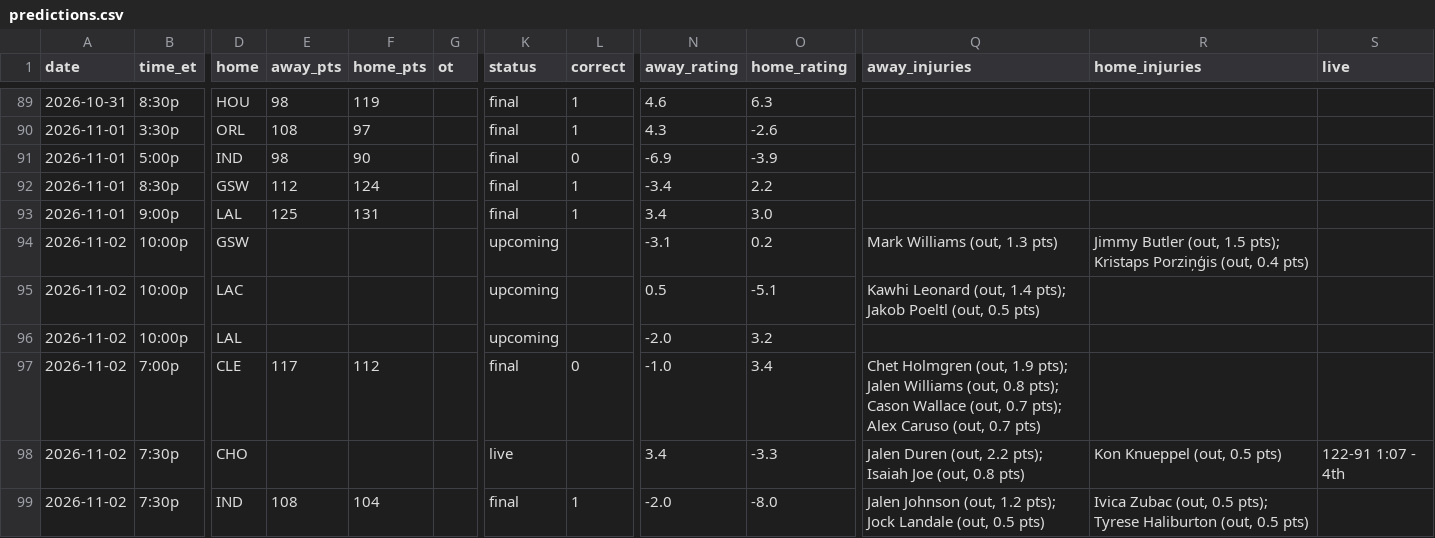
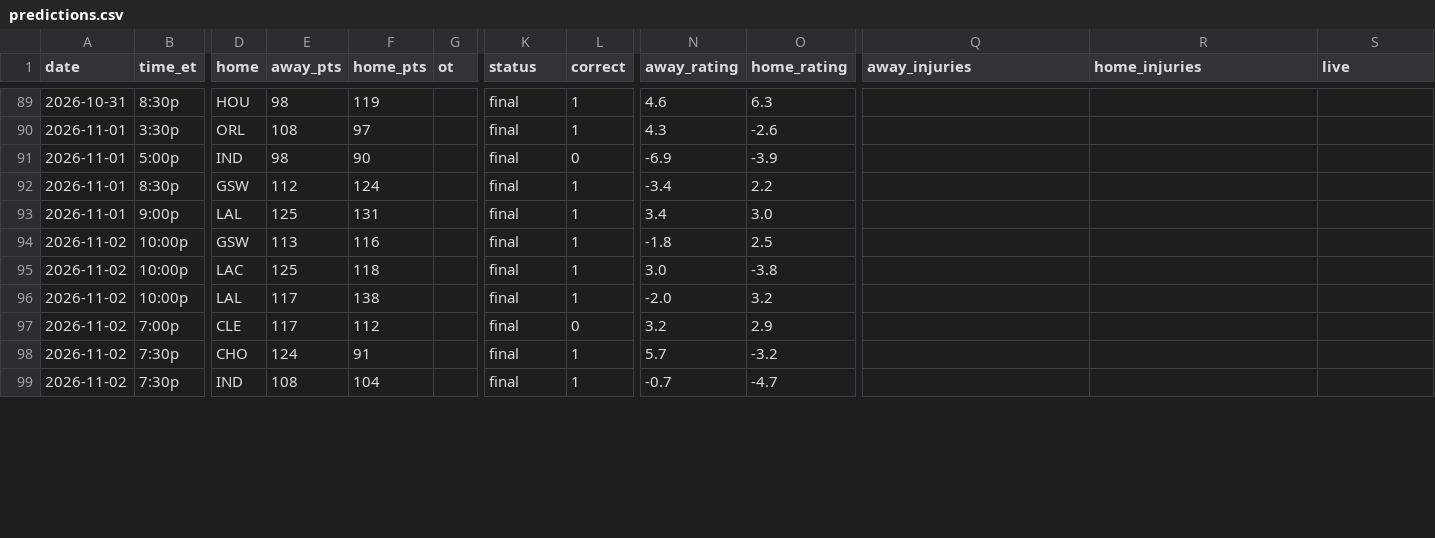
Before and after one commit to sreekeyyunni/nba-ledger-se, a CSV file: data/predictions.csv, drawn as a sheet; only a part is shown, gaps mark what is left out; the diff covers the shown part only; the diff names each change by its address in the sheet, - before the commit and + after, or states it on an @@ line.

```diff
--- a/data/predictions.csv
+++ b/data/predictions.csv
-E94 (away_pts): (empty)
+E94 (away_pts): 113
-F94 (home_pts): (empty)
+F94 (home_pts): 116
-K94:K96 (status): upcoming
+K94:K96 (status): final
-L94:L96 (correct): (empty)
+L94:L96 (correct): 1
-N94 (away_rating): -3.1
+N94 (away_rating): -1.8
-O94 (home_rating): 0.2
+O94 (home_rating): 2.5
-Q94 (away_injuries): Mark Williams (out, 1.3 pts)
+Q94 (away_injuries): (empty)
-R94 (home_injuries): Jimmy Butler (out, 1.5 pts); Kristaps Porziņģis (out, 0.4 pts)
+R94 (home_injuries): (empty)
-E95 (away_pts): (empty)
+E95 (away_pts): 125
-F95 (home_pts): (empty)
+F95 (home_pts): 118
-N95 (away_rating): 0.5
+N95 (away_rating): 3.0
-O95 (home_rating): -5.1
+O95 (home_rating): -3.8
-Q95 (away_injuries): Kawhi Leonard (out, 1.4 pts); Jakob Poeltl (out, 0.5 pts)
+Q95 (away_injuries): (empty)
-E96 (away_pts): (empty)
+E96 (away_pts): 117
-F96 (home_pts): (empty)
+F96 (home_pts): 138
-N97 (away_rating): -1.0
+N97 (away_rating): 3.2
-O97 (home_rating): 3.4
+O97 (home_rating): 2.9
-Q97 (away_injuries): Chet Holmgren (out, 1.9 pts); Jalen Williams (out, 0.8 pts); Cason Wallace (out, 0.7 pts); Alex Caruso (out, 0.7 pts)
+Q97 (away_injuries): (empty)
-E98 (away_pts): (empty)
+E98 (away_pts): 124
-F98 (home_pts): (empty)
+F98 (home_pts): 91
-K98 (status): live
+K98 (status): final
-L98 (correct): (empty)
+L98 (correct): 1
-N98 (away_rating): 3.4
+N98 (away_rating): 5.7
-O98 (home_rating): -3.3
+O98 (home_rating): -3.2
-Q98 (away_injuries): Jalen Duren (out, 2.2 pts); Isaiah Joe (out, 0.8 pts)
+Q98 (away_injuries): (empty)
-R98 (home_injuries): Kon Knueppel (out, 0.5 pts)
+R98 (home_injuries): (empty)
-S98 (live): 122-91 1:07 - 4th
+S98 (live): (empty)
-N99 (away_rating): -2.0
+N99 (away_rating): -0.7
-O99 (home_rating): -8.0
+O99 (home_rating): -4.7
-Q99 (away_injuries): Jalen Johnson (out, 1.2 pts); Jock Landale (out, 0.5 pts)
+Q99 (away_injuries): (empty)
-R99 (home_injuries): Ivica Zubac (out, 0.5 pts); Tyrese Haliburton (out, 0.5 pts)
+R99 (home_injuries): (empty)
```
Also changed, not shown: 57 edited cells elsewhere in this file, data/contract_value.csv, data/team_power.csv, 5 other files.
